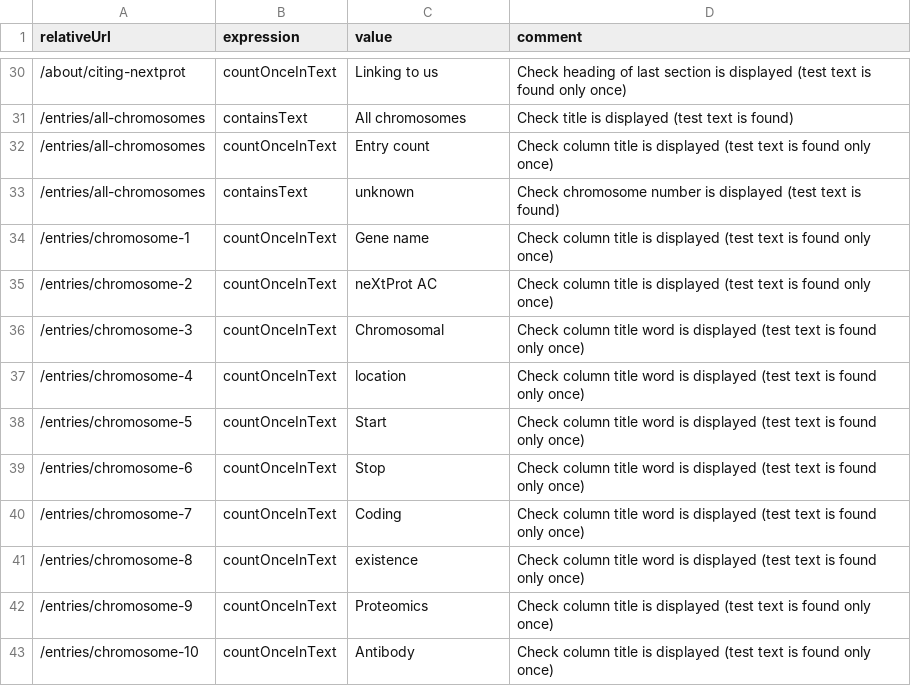
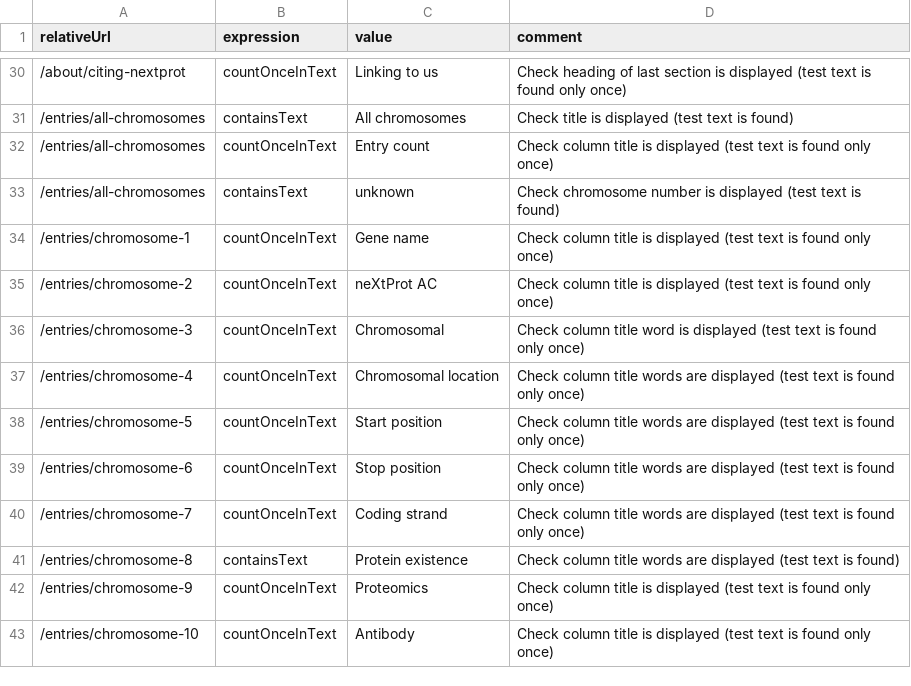
Before and after one commit to calipho-sib/nextprot-automated-qc, a TSV file: test-specs/documentation.tsv, drawn as a sheet; only a part is shown, gaps mark what is left out.

Commit message:
Fixed chromosome

```diff
--- a/test-specs/documentation.tsv
+++ b/test-specs/documentation.tsv
@@ -36,7 +36,7 @@ relativeUrl	expression	value	comment
 /entries/chromosome-3	countOnceInText	Chromosomal	Check column title word is displayed (test text is found only once)
-/entries/chromosome-4	countOnceInText	location	Check column title word is displayed (test text is found only once)
-/entries/chromosome-5	countOnceInText	Start 	Check column title word is displayed (test text is found only once)
-/entries/chromosome-6	countOnceInText	Stop 	Check column title word is displayed (test text is found only once)
-/entries/chromosome-7	countOnceInText	Coding 	Check column title word is displayed (test text is found only once)
-/entries/chromosome-8	countOnceInText	existence	Check column title word is displayed (test text is found only once)
+/entries/chromosome-4	countOnceInText	Chromosomal location	Check column title words are displayed (test text is found only once)
+/entries/chromosome-5	countOnceInText	Start position 	Check column title words are displayed (test text is found only once)
+/entries/chromosome-6	countOnceInText	Stop position 	Check column title words are displayed (test text is found only once)
+/entries/chromosome-7	countOnceInText	Coding strand 	Check column title words are displayed (test text is found only once)
+/entries/chromosome-8	containsText	Protein existence	Check column title words are displayed (test text is found)
 /entries/chromosome-9	countOnceInText	Proteomics	Check column title is displayed (test text is found only once)
```
